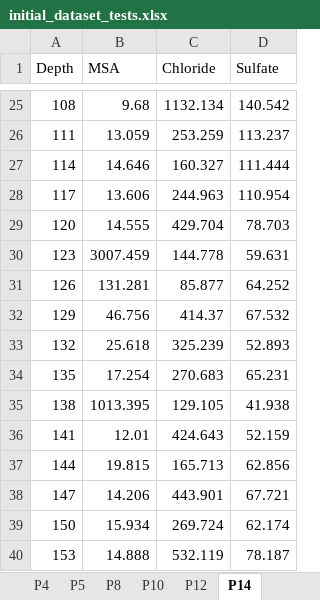
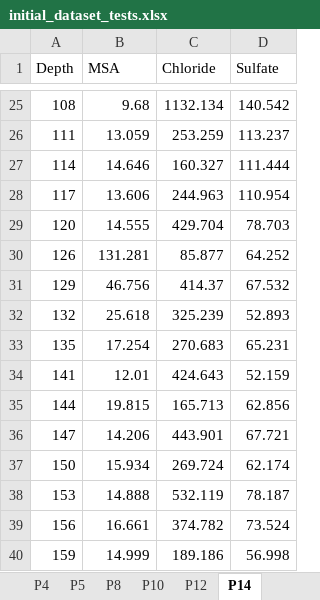
Before and after one commit to Baptiste-Ch/Time_series_alignment, an Excel workbook: web_app/grasp/upload/initial_dataset_tests.xlsx, sheet P14, drawn as a sheet; only a part is shown, gaps mark what is left out; the shorter side is filled out with more unchanged rows; values as stored, in another font and other column widths than the file's, no borders; the diff names each change by its address in the sheet, - before the commit and + after, or states it on an @@ line.

```diff
--- a/web_app/grasp/upload/initial_dataset_tests.xlsx (sheet P14)
+++ b/web_app/grasp/upload/initial_dataset_tests.xlsx (sheet P14)
-row 30: 123 | 3007.459 | 144.778 | 59.631
-row 35: 138 | 1013.395 | 129.105 | 41.938
```
Also changed, not shown: sheet P12, 31 other files.
